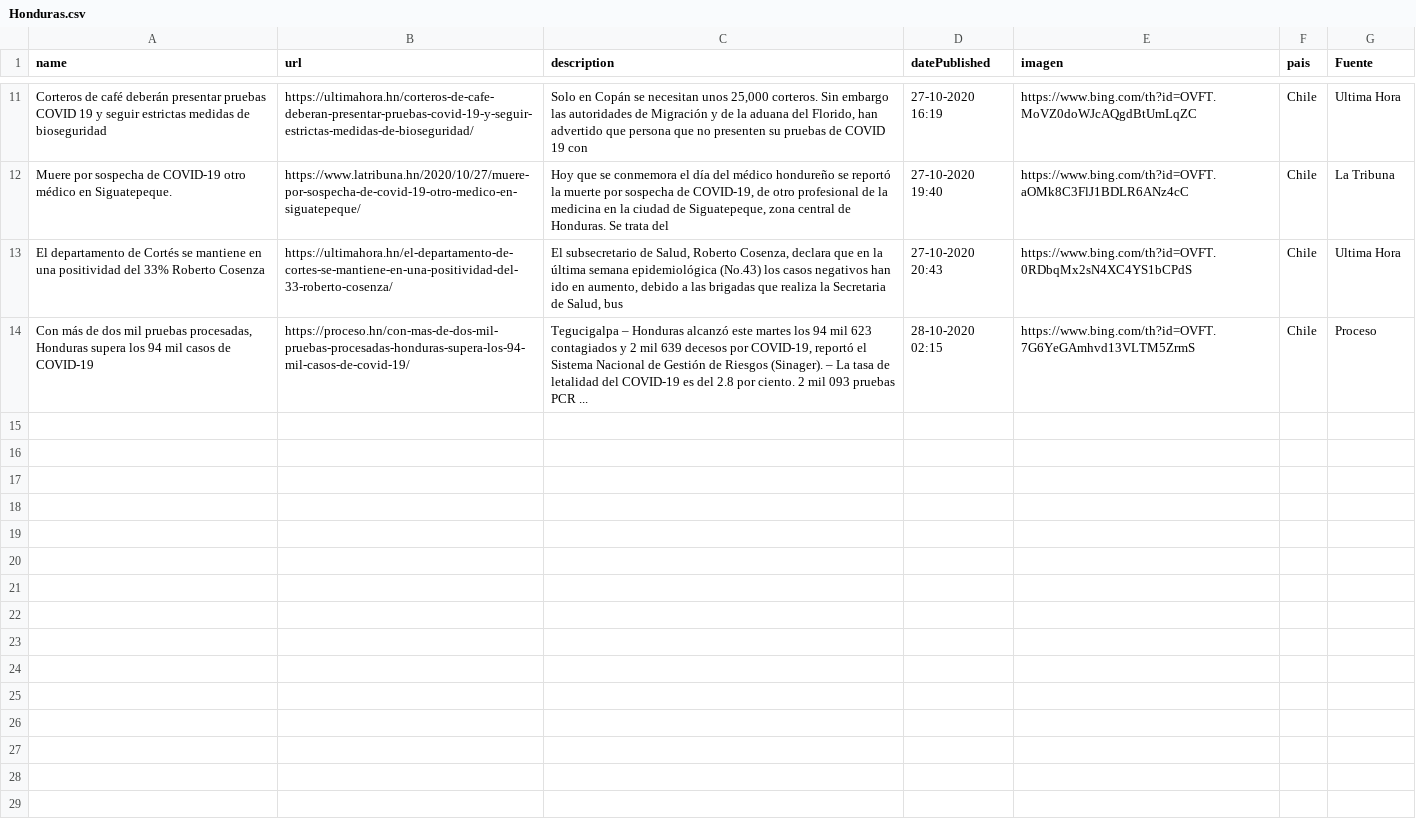
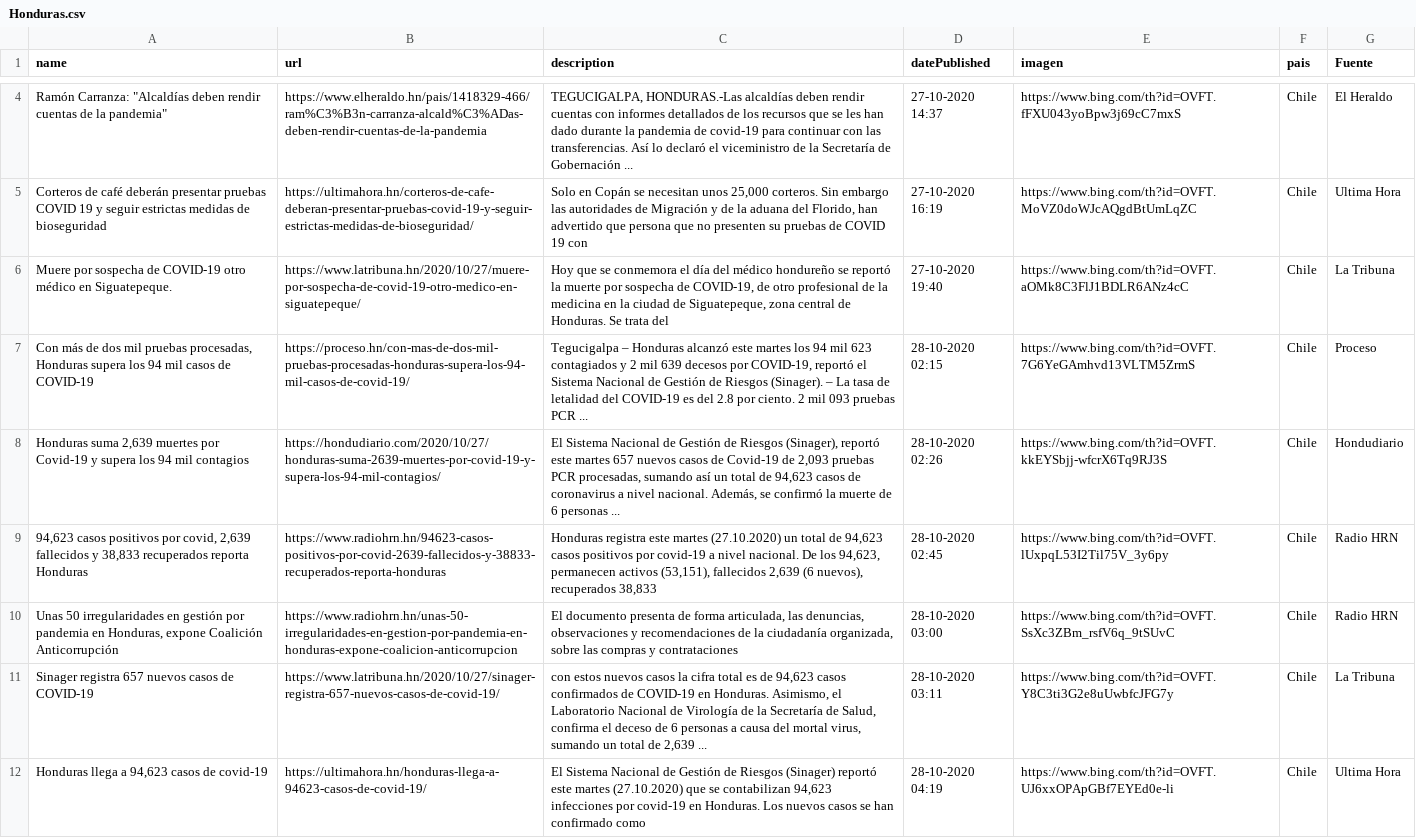
Before and after one commit to Sud-Austral/Datos_Honduras, a CSV file: Bing/News/Honduras.csv, drawn as a sheet; only a part is shown, gaps mark what is left out; removed rows and columns are numbered as before the commit, all else as after; the diff covers the shown part only; the diff names each change by its address in the sheet, - before the commit and + after, or states it on an @@ line.

```diff
--- a/Bing/News/Honduras.csv
+++ b/Bing/News/Honduras.csv
+row 4: Ramón Carranza: "Alcaldías deben rendir cuentas de la pandemia" | https://www.elheraldo.hn/pais/1418329-466/ram%C3%B3n-carranza-alcald%C3%ADas-deben-rendir-cuentas-de-la-pandemia | TEGUCIGALPA, HONDURAS.-Las alcaldías deben rendir cuentas con informes detallados de los recursos que se les han dado durante la pandemia de covid-19 para continuar con las transferencias. Así lo declaró el viceministro de la Secretaría de Gobernación ... | 27-10-2020 14:37 | https://www.bing.com/th?id=OVFT.fFXU043yoBpw3j69cC7mxS | Chile | El Heraldo
-row 13: El departamento de Cortés se mantiene en una positividad del 33% Roberto Cosenza | https://ultimahora.hn/el-departamento-de-cortes-se-mantiene-en-una-positividad-del-33-roberto-cosenza/ | El subsecretario de Salud, Roberto Cosenza, declara que en la última semana epidemiológica (No.43) los casos negativos han ido en aumento, debido a las brigadas que realiza la Secretaria de Salud, bus | 27-10-2020 20:43 | https://www.bing.com/th?id=OVFT.0RDbqMx2sN4XC4YS1bCPdS | Chile | Ultima Hora
+row 8: Honduras suma 2,639 muertes por Covid-19 y supera los 94 mil contagios | https://hondudiario.com/2020/10/27/honduras-suma-2639-muertes-por-covid-19-y-supera-los-94-mil-contagios/ | El Sistema Nacional de Gestión de Riesgos (Sinager), reportó este martes 657 nuevos casos de Covid-19 de 2,093 pruebas PCR procesadas, sumando así un total de 94,623 casos de coronavirus a nivel nacional. Además, se confirmó la muerte de 6 personas ... | 28-10-2020 02:26 | https://www.bing.com/th?id=OVFT.kkEYSbjj-wfcrX6Tq9RJ3S | Chile | Hondudiario
+row 9: 94,623 casos positivos por covid, 2,639 fallecidos y 38,833 recuperados reporta Honduras | https://www.radiohrn.hn/94623-casos-positivos-por-covid-2639-fallecidos-y-38833-recuperados-reporta-honduras | Honduras registra este martes (27.10.2020) un total de 94,623 casos positivos por covid-19 a nivel nacional. De los 94,623, permanecen activos (53,151), fallecidos 2,639 (6 nuevos), recuperados 38,833 | 28-10-2020 02:45 | https://www.bing.com/th?id=OVFT.lUxpqL53I2Til75V_3y6py | Chile | Radio HRN
+row 10: Unas 50 irregularidades en gestión por pandemia en Honduras, expone Coalición Anticorrupción | https://www.radiohrn.hn/unas-50-irregularidades-en-gestion-por-pandemia-en-honduras-expone-coalicion-anticorrupcion | El documento presenta de forma articulada, las denuncias, observaciones y recomendaciones de la ciudadanía organizada, sobre las compras y contrataciones | 28-10-2020 03:00 | https://www.bing.com/th?id=OVFT.SsXc3ZBm_rsfV6q_9tSUvC | Chile | Radio HRN
+row 11: Sinager registra 657 nuevos casos de COVID-19 | https://www.latribuna.hn/2020/10/27/sinager-registra-657-nuevos-casos-de-covid-19/ | con estos nuevos casos la cifra total es de 94,623 casos confirmados de COVID-19 en Honduras. Asimismo, el Laboratorio Nacional de Virología de la Secretaría de Salud, confirma el deceso de 6 personas a causa del mortal virus, sumando un total de 2,639 ... | 28-10-2020 03:11 | https://www.bing.com/th?id=OVFT.Y8C3ti3G2e8uUwbfcJFG7y | Chile | La Tribuna
+row 12: Honduras llega a 94,623 casos de covid-19 | https://ultimahora.hn/honduras-llega-a-94623-casos-de-covid-19/ | El Sistema Nacional de Gestión de Riesgos (Sinager) reportó este martes (27.10.2020) que se contabilizan 94,623 infecciones por covid-19 en Honduras. Los nuevos casos se han confirmado como | 28-10-2020 04:19 | https://www.bing.com/th?id=OVFT.UJ6xxOPApGBf7EYEd0e-li | Chile | Ultima Hora
```
Also changed, not shown: 7 removed rows and 2 edited cells elsewhere in this file, tweeter/tweeter.csv, 1 other file.
